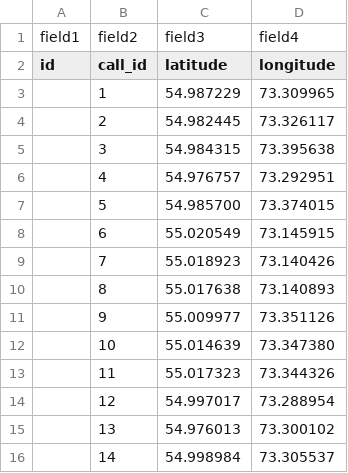
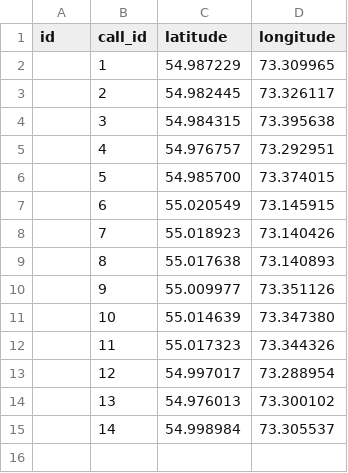
Before and after one commit to Arno-Arthur/SpringBoot, a CSV file: src/main/resources/db.changelog/data/csv/geopoint-data.csv, drawn as a sheet; the diff names each change by its address in the sheet, - before the commit and + after, or states it on an @@ line.

```diff
--- a/src/main/resources/db.changelog/data/csv/geopoint-data.csv
+++ b/src/main/resources/db.changelog/data/csv/geopoint-data.csv
-row 1: field1 | field2 | field3 | field4
```
Also changed, not shown: src/main/resources/db.changelog/data/csv/user-data.csv, 3 other files.
